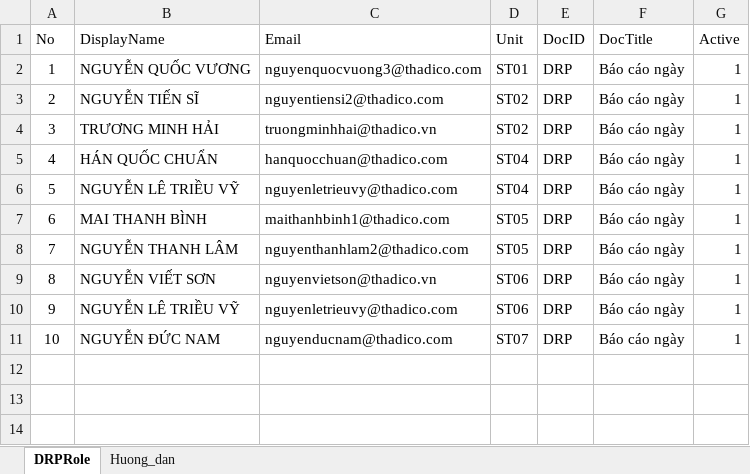
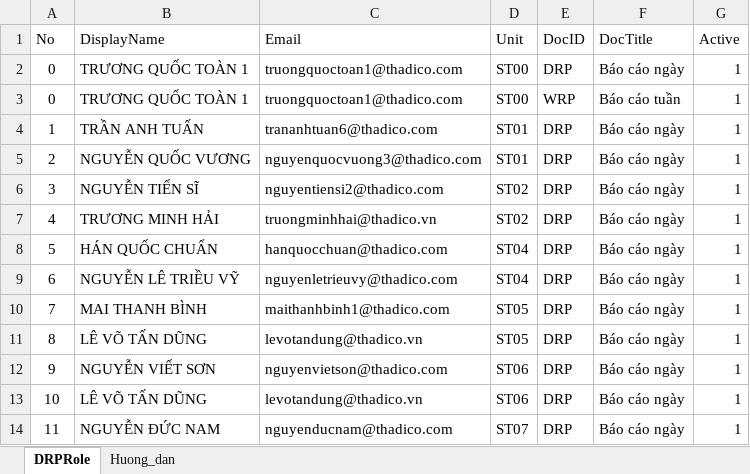
Before and after one commit to raymondtruongdev/DQM_workspace_portal, an Excel workbook: docs/sharepoint_setup/DRPRole_list.xlsx, sheet DRPRole, drawn as a sheet; values as stored, in another font and other column widths than the file's, no borders; table styles not drawn; addresses are those after the commit; the diff names each change by its address in the sheet, - before the commit and + after, or states it on an @@ line.

Commit message:
chore(report): update data

```diff
--- a/docs/sharepoint_setup/DRPRole_list.xlsx (sheet DRPRole)
+++ b/docs/sharepoint_setup/DRPRole_list.xlsx (sheet DRPRole)
+row 2: 0 | TRƯƠNG QUỐC TOÀN 1 | truongquoctoan1@thadico.com | ST00 | DRP | Báo cáo ngày | 1
+row 3: 0 | TRƯƠNG QUỐC TOÀN 1 | truongquoctoan1@thadico.com | ST00 | WRP | Báo cáo tuần | 1
-B4 (DisplayName): NGUYỄN QUỐC VƯƠNG
+B4 (DisplayName): TRẦN ANH TUẤN
-C4 (Email): nguyenquocvuong3@thadico.com
+C4 (Email): trananhtuan6@thadico.com
-B5 (DisplayName): NGUYỄN TIẾN SĨ
+B5 (DisplayName): NGUYỄN QUỐC VƯƠNG
-C5 (Email): nguyentiensi2@thadico.com
+C5 (Email): nguyenquocvuong3@thadico.com
-D5 (Unit): ST02
+D5 (Unit): ST01
-B6 (DisplayName): TRƯƠNG MINH HẢI
+B6 (DisplayName): NGUYỄN TIẾN SĨ
-C6 (Email): truongminhhai@thadico.vn
+C6 (Email): nguyentiensi2@thadico.com
-B7 (DisplayName): HÁN QUỐC CHUẨN
+B7 (DisplayName): TRƯƠNG MINH HẢI
-C7 (Email): hanquocchuan@thadico.com
+C7 (Email): truongminhhai@thadico.vn
-D7 (Unit): ST04
+D7 (Unit): ST02
-B8 (DisplayName): NGUYỄN LÊ TRIỀU VỸ
+B8 (DisplayName): HÁN QUỐC CHUẨN
-C8 (Email): nguyenletrieuvy@thadico.com
+C8 (Email): hanquocchuan@thadico.com
-B9 (DisplayName): MAI THANH BÌNH
+B9 (DisplayName): NGUYỄN LÊ TRIỀU VỸ
-C9 (Email): maithanhbinh1@thadico.com
+C9 (Email): nguyenletrieuvy@thadico.com
-D9 (Unit): ST05
+D9 (Unit): ST04
-B10 (DisplayName): NGUYỄN THANH LÂM
+B10 (DisplayName): MAI THANH BÌNH
-C10 (Email): nguyenthanhlam2@thadico.com
+C10 (Email): maithanhbinh1@thadico.com
-B11 (DisplayName): NGUYỄN VIẾT SƠN
+B11 (DisplayName): LÊ VÕ TẤN DŨNG
-C11 (Email): nguyenvietson@thadico.vn
+C11 (Email): levotandung@thadico.vn
-D11 (Unit): ST06
+D11 (Unit): ST05
-B12 (DisplayName): NGUYỄN LÊ TRIỀU VỸ
+B12 (DisplayName): NGUYỄN VIẾT SƠN
-C12 (Email): nguyenletrieuvy@thadico.com
+C12 (Email): nguyenvietson@thadico.com
-B13 (DisplayName): NGUYỄN ĐỨC NAM
+B13 (DisplayName): LÊ VÕ TẤN DŨNG
-C13 (Email): nguyenducnam@thadico.com
+C13 (Email): levotandung@thadico.vn
-D13 (Unit): ST07
+D13 (Unit): ST06
+row 14: 11 | NGUYỄN ĐỨC NAM | nguyenducnam@thadico.com | ST07 | DRP | Báo cáo ngày | 1
```
Also changed, not shown: docs/sharepoint_setup/DRPCatalogItems_list.xlsx, docs/sharepoint_setup/UserProfiles_list.xlsx.
